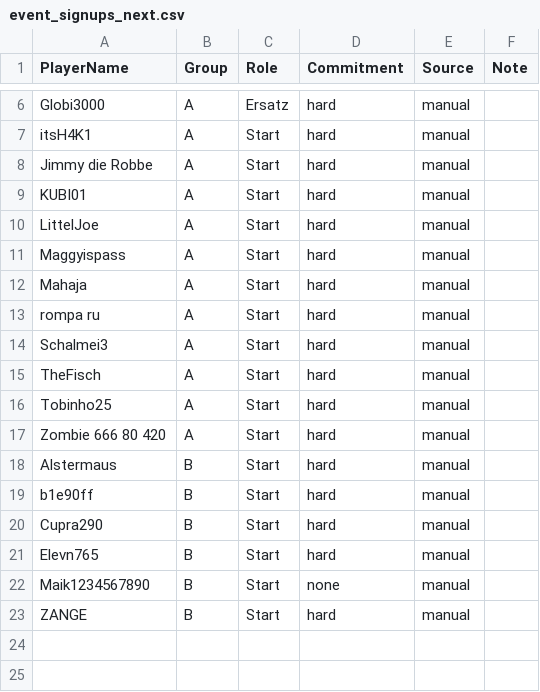
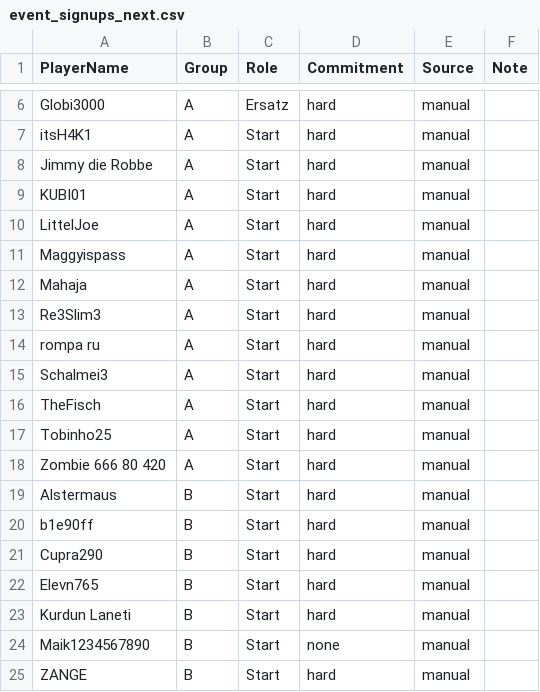
Before and after one commit to its-h4k1/desert-storm-roster-optimizer, a CSV file: data/event_signups_next.csv, drawn as a sheet; only a part is shown, gaps mark what is left out.

Commit message:
admin: update event_signups_next.csv via event assignments ui

```diff
--- a/data/event_signups_next.csv
+++ b/data/event_signups_next.csv
@@ -12,2 +12,3 @@ Maggyispass,A,Start,hard,manual,
 Mahaja,A,Start,hard,manual,
+Re3Slim3,A,Start,hard,manual,
 rompa ru,A,Start,hard,manual,
@@ -21,2 +22,3 @@ Cupra290,B,Start,hard,manual,
 Elevn765,B,Start,hard,manual,
+Kurdun Laneti,B,Start,hard,manual,
 Maik1234567890,B,Start,none,manual,
```
